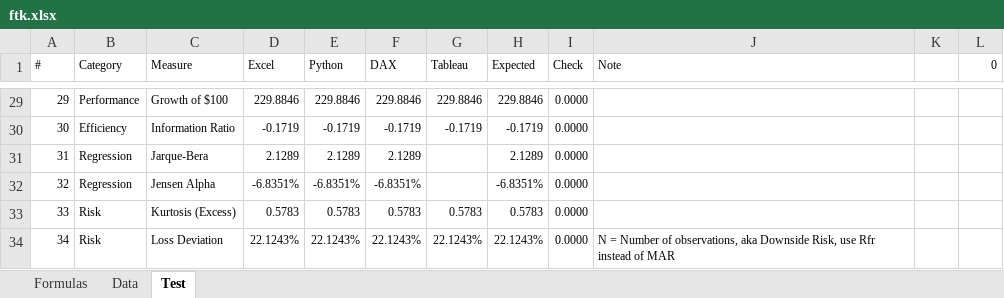
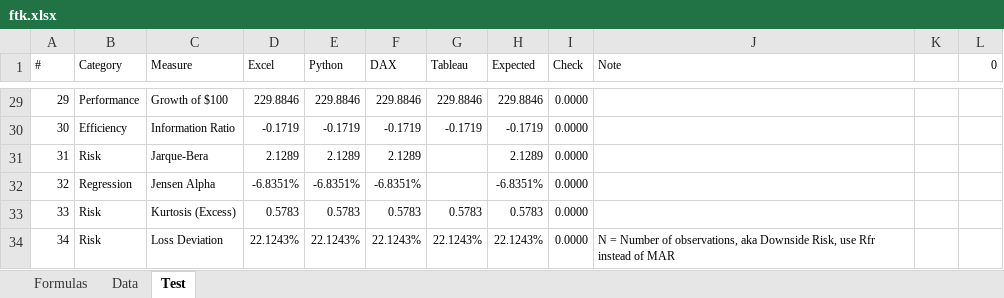
Before and after one commit to chris-kc-cheng/ftk-excel, an Excel workbook: ftk.xlsx, sheet Test, drawn as a sheet; only a part is shown, gaps mark what is left out; values as stored, in another font and other column widths than the file's, no borders; conditional formats and table styles not drawn; the diff names each change by its address in the sheet, - before the commit and + after, or states it on an @@ line.

```diff
--- a/ftk.xlsx (sheet Test)
+++ b/ftk.xlsx (sheet Test)
-B31 (Category): Regression
+B31 (Category): Risk
```
Also changed, not shown: 3 other files.
